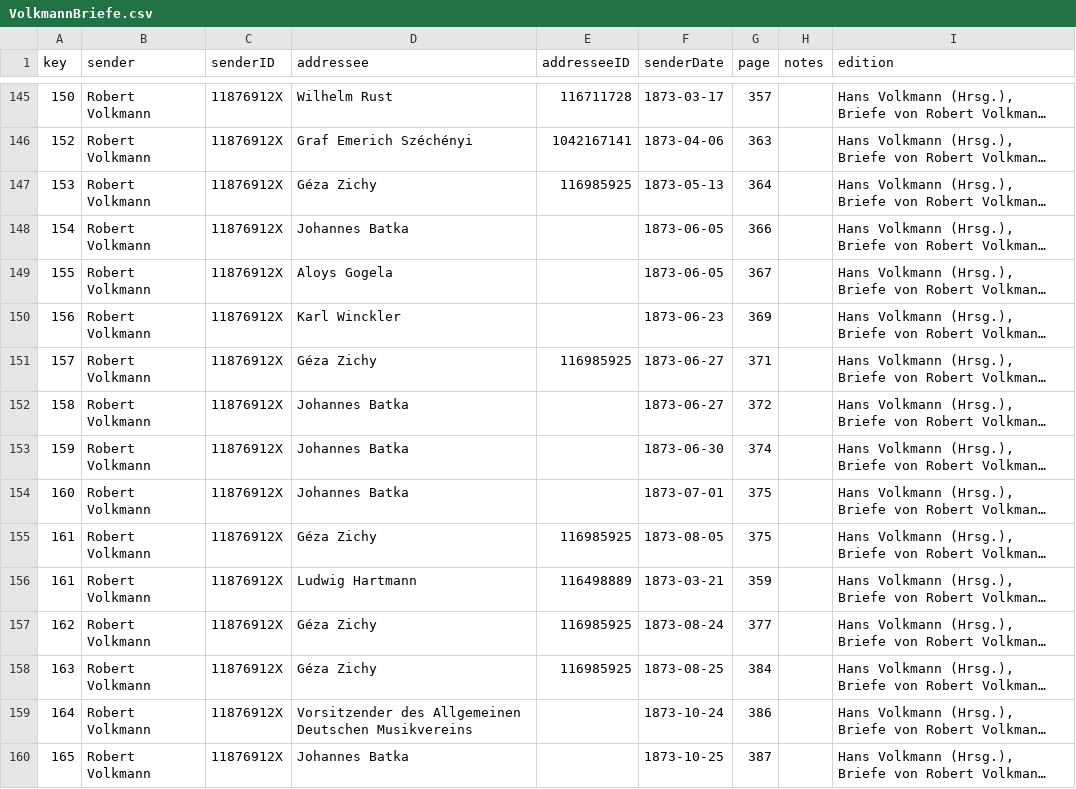
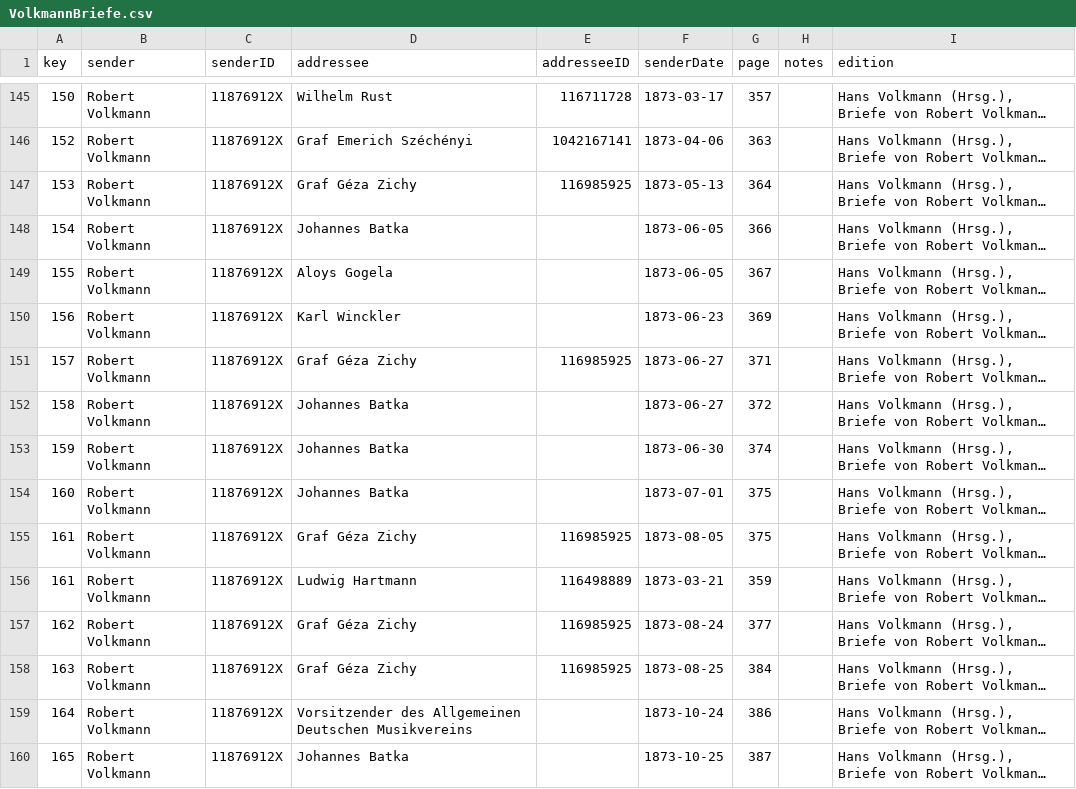
Before and after one commit to rettinghaus/VolkmannLetters, a CSV file: VolkmannBriefe.csv, drawn as a sheet; only a part is shown, gaps mark what is left out; long unchanged cells end in …; the diff covers the shown part only; the diff names each change by its address in the sheet, - before the commit and + after, or states it on an @@ line.

Commit message:
fix names

```diff
--- a/VolkmannBriefe.csv
+++ b/VolkmannBriefe.csv
-D147 (addressee): Géza Zichy
+D147 (addressee): Graf Géza Zichy
-D151 (addressee): Géza Zichy
+D151 (addressee): Graf Géza Zichy
-D155 (addressee): Géza Zichy
+D155 (addressee): Graf Géza Zichy
-D157:D158 (addressee): Géza Zichy
+D157:D158 (addressee): Graf Géza Zichy
```
Also changed, not shown: 16 edited cells elsewhere in this file.
